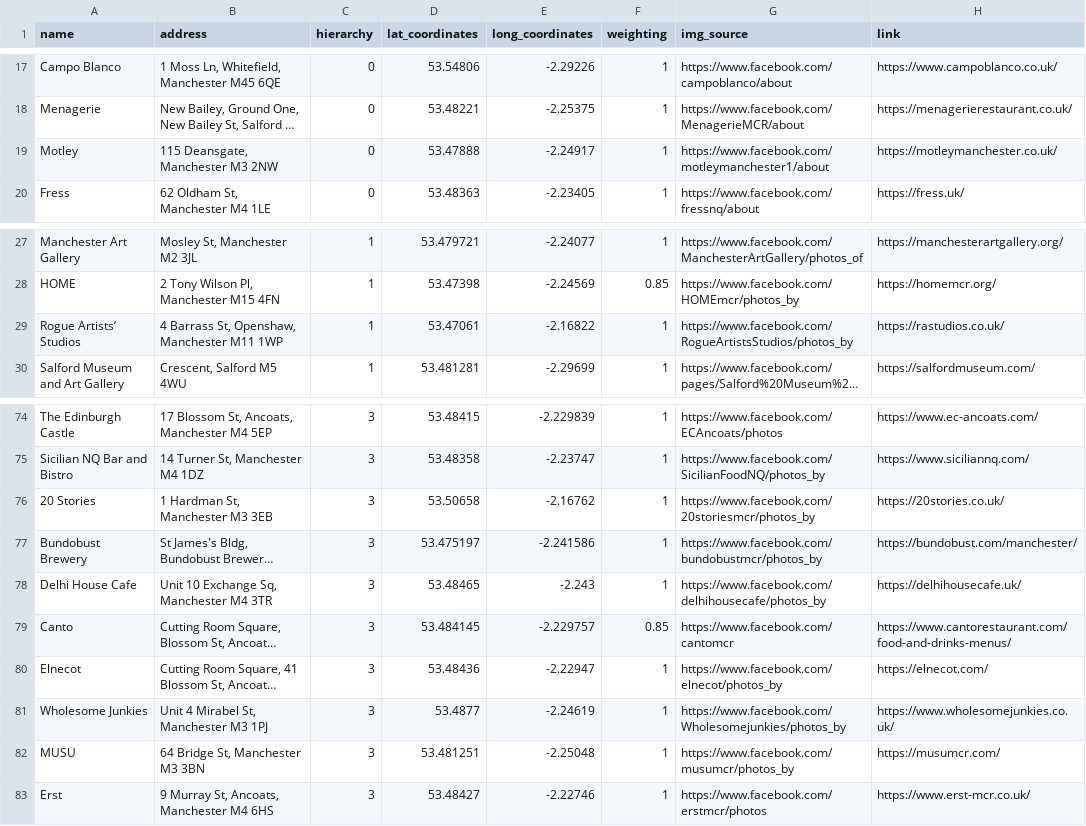
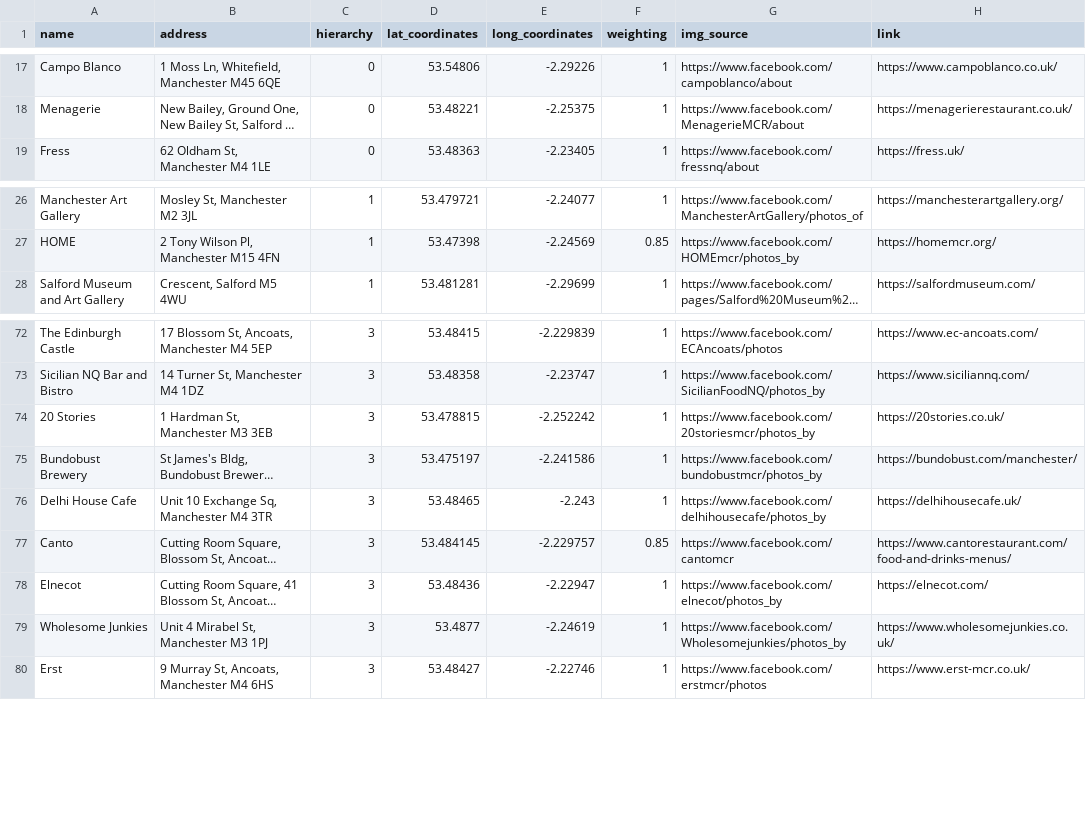
Before and after one commit to NiclasFenton-Wiegleb/Itinerary-Generator-Mobile, a CSV file: ItineraryGenerator_Dataset.csv, drawn as a sheet; only a part is shown, gaps mark what is left out; long unchanged cells end in …; removed rows and columns are numbered as before the commit, all else as after; the diff names each change by its address in the sheet, - before the commit and + after, or states it on an @@ line.

```diff
--- a/ItineraryGenerator_Dataset.csv
+++ b/ItineraryGenerator_Dataset.csv
-row 19: Motley | 115 Deansgate, Manchester M3 2NW | 0 | 53.47888 | -2.24917 | 1 | https://www.facebook.com/motleymanchester1/about | https://motleymanchester.co.uk/
-row 29: Rogue Artists’ Studios | 4 Barrass St, Openshaw, Manchester M11 1WP | 1 | 53.47061 | -2.16822 | 1 | https://www.facebook.com/RogueArtistsStudios/photos_by | https://rastudios.co.uk/
-D74 (lat_coordinates): 53.50658
+D74 (lat_coordinates): 53.478815
-E74 (long_coordinates): -2.16762
+E74 (long_coordinates): -2.252242
-row 82: MUSU | 64 Bridge St, Manchester M3 3BN | 3 | 53.481251 | -2.25048 | 1 | https://www.facebook.com/musumcr/photos_by | https://musumcr.com/
```
Also changed, not shown: IG_neighbours.csv, OptimalRoutes.csv, 13 other files.
